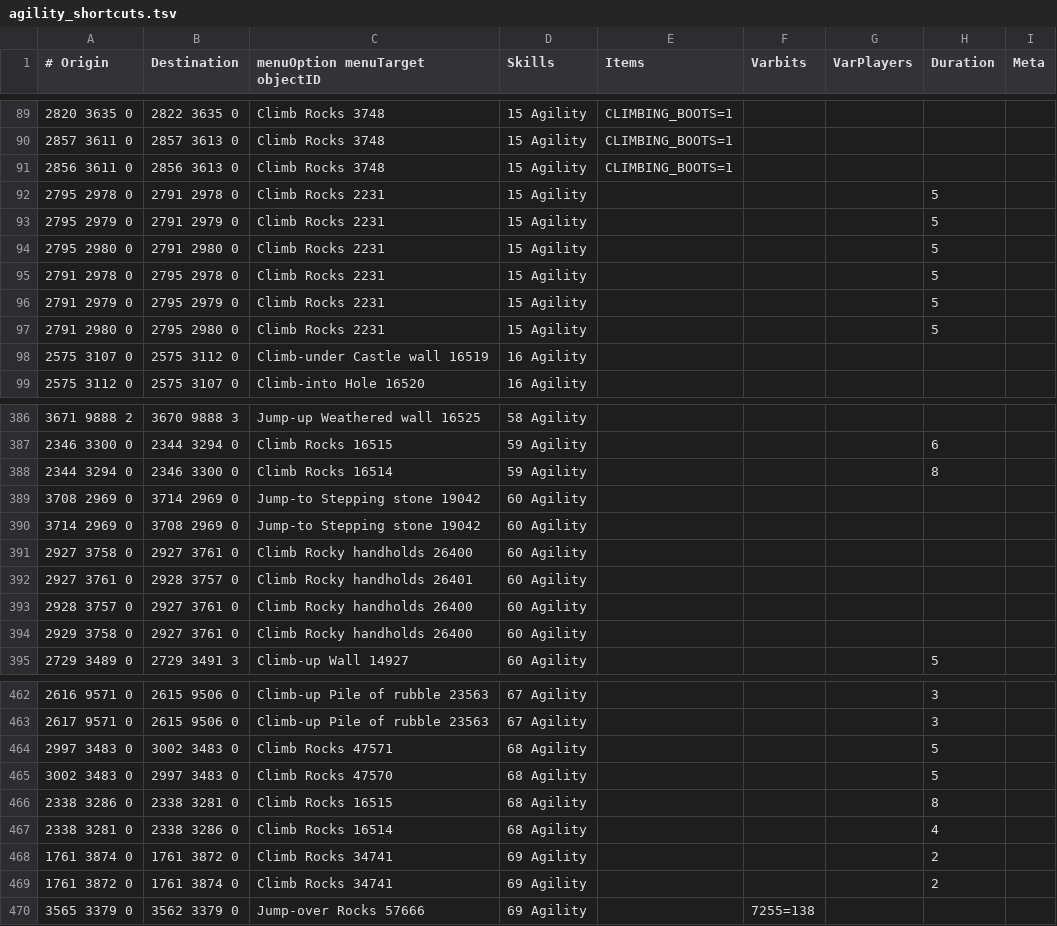
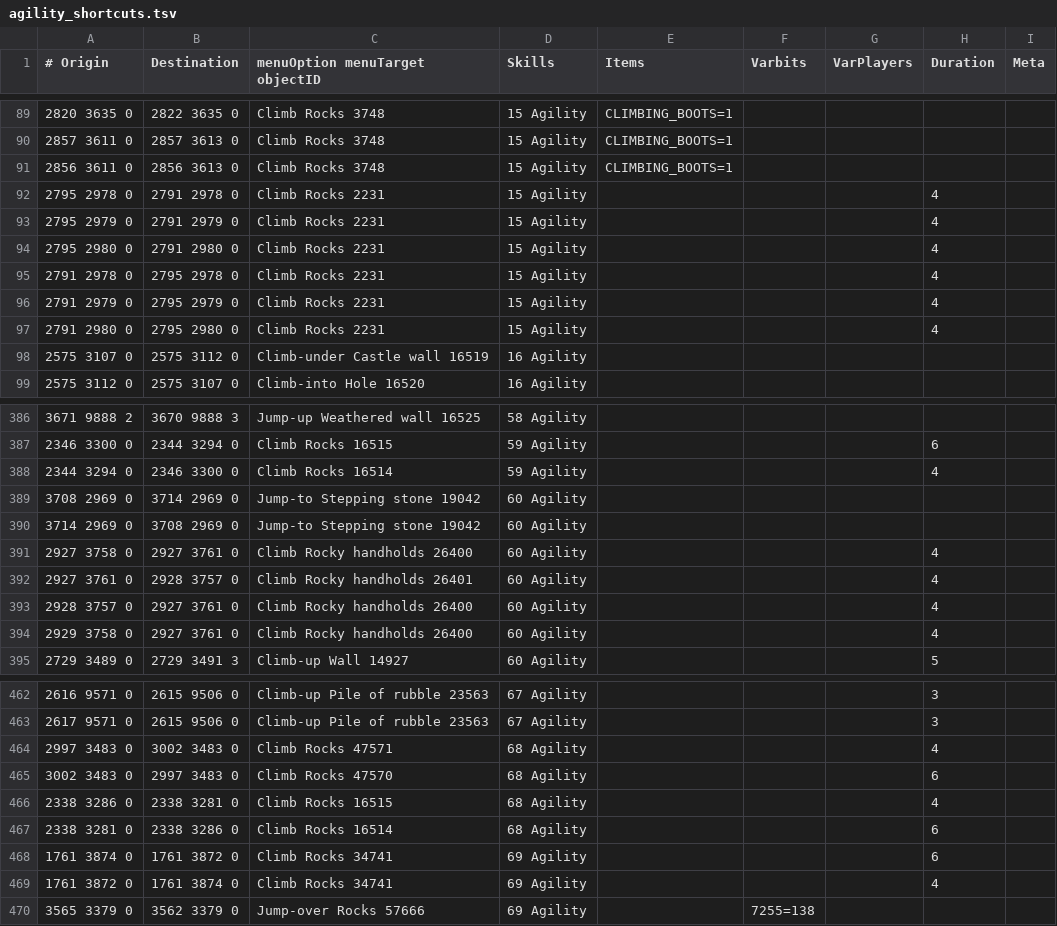
Before and after one commit to PauloAguiar/runelite-gps-plugin, a TSV file: src/main/resources/transports/agility_shortcuts.tsv, drawn as a sheet; only a part is shown, gaps mark what is left out; the diff covers the shown part only.

Commit message:
Rock-climb durations by MODEL family, direction by heightmap
Same cache model = same climb animation = same ticks, so the two
field-measured obstacles calibrate their whole families:

- models 9235/9237 (Trollheim-style rocks, 16524-verified): 4 ticks
  up, 6 down. Direction per ROW from the cache heightmap (more
  negative = higher ground), calibrated against the known 16524 pair.
  Ids: 16514/15, 16521-24, 16534/35, 16549, 27984/88, 34741, 47570/71,
  53234-54, 54775/76, 57604/05, 57927/28.
- models 1743/1784 (3803/3804-verified): 4 ticks both ways.
  Ids: 2231, 3803/04, 26400/01, 56980, 56994.

57 rows repriced (many previously blank = 1 tick, the free-shortcut
bug fixed for 16524 last commit; others carried ad-hoc guesses of
2-9). The 16514/16515 pairs came out symmetric from opposite ends —
independent confirmation the height classification is right.

```diff
--- a/src/main/resources/transports/agility_shortcuts.tsv
+++ b/src/main/resources/transports/agility_shortcuts.tsv
@@ -91,8 +91,8 @@
 2856 3611 0	2856 3613 0	Climb Rocks 3748	15 Agility	CLIMBING_BOOTS=1			
-2795 2978 0	2791 2978 0	Climb Rocks 2231	15 Agility				5
-2795 2979 0	2791 2979 0	Climb Rocks 2231	15 Agility				5
-2795 2980 0	2791 2980 0	Climb Rocks 2231	15 Agility				5
-2791 2978 0	2795 2978 0	Climb Rocks 2231	15 Agility				5
-2791 2979 0	2795 2979 0	Climb Rocks 2231	15 Agility				5
-2791 2980 0	2795 2980 0	Climb Rocks 2231	15 Agility				5
+2795 2978 0	2791 2978 0	Climb Rocks 2231	15 Agility				4
+2795 2979 0	2791 2979 0	Climb Rocks 2231	15 Agility				4
+2795 2980 0	2791 2980 0	Climb Rocks 2231	15 Agility				4
+2791 2978 0	2795 2978 0	Climb Rocks 2231	15 Agility				4
+2791 2979 0	2795 2979 0	Climb Rocks 2231	15 Agility				4
+2791 2980 0	2795 2980 0	Climb Rocks 2231	15 Agility				4
 2575 3107 0	2575 3112 0	Climb-under Castle wall 16519	16 Agility				
@@ -387,9 +387,9 @@
 2346 3300 0	2344 3294 0	Climb Rocks 16515	59 Agility				6
-2344 3294 0	2346 3300 0	Climb Rocks 16514	59 Agility				8
+2344 3294 0	2346 3300 0	Climb Rocks 16514	59 Agility				4
 3708 2969 0	3714 2969 0	Jump-to Stepping stone 19042	60 Agility				
 3714 2969 0	3708 2969 0	Jump-to Stepping stone 19042	60 Agility				
-2927 3758 0	2927 3761 0	Climb Rocky handholds 26400	60 Agility				
-2927 3761 0	2928 3757 0	Climb Rocky handholds 26401	60 Agility				
-2928 3757 0	2927 3761 0	Climb Rocky handholds 26400	60 Agility				
-2929 3758 0	2927 3761 0	Climb Rocky handholds 26400	60 Agility				
+2927 3758 0	2927 3761 0	Climb Rocky handholds 26400	60 Agility				4
+2927 3761 0	2928 3757 0	Climb Rocky handholds 26401	60 Agility				4
+2928 3757 0	2927 3761 0	Climb Rocky handholds 26400	60 Agility				4
+2929 3758 0	2927 3761 0	Climb Rocky handholds 26400	60 Agility				4
 2729 3489 0	2729 3491 3	Climb-up Wall 14927	60 Agility				5
@@ -463,8 +463,8 @@
 2617 9571 0	2615 9506 0	Climb-up Pile of rubble 23563	67 Agility				3
-2997 3483 0	3002 3483 0	Climb Rocks 47571	68 Agility				5
-3002 3483 0	2997 3483 0	Climb Rocks 47570	68 Agility				5
-2338 3286 0	2338 3281 0	Climb Rocks 16515	68 Agility				8
-2338 3281 0	2338 3286 0	Climb Rocks 16514	68 Agility				4
-1761 3874 0	1761 3872 0	Climb Rocks 34741	69 Agility				2
-1761 3872 0	1761 3874 0	Climb Rocks 34741	69 Agility				2
+2997 3483 0	3002 3483 0	Climb Rocks 47571	68 Agility				4
+3002 3483 0	2997 3483 0	Climb Rocks 47570	68 Agility				6
+2338 3286 0	2338 3281 0	Climb Rocks 16515	68 Agility				4
+2338 3281 0	2338 3286 0	Climb Rocks 16514	68 Agility				6
+1761 3874 0	1761 3872 0	Climb Rocks 34741	69 Agility				6
+1761 3872 0	1761 3874 0	Climb Rocks 34741	69 Agility				4
 3565 3379 0	3562 3379 0	Jump-over Rocks 57666	69 Agility		7255=138		
```
Also changed, not shown: 33 edited cells elsewhere in this file.
